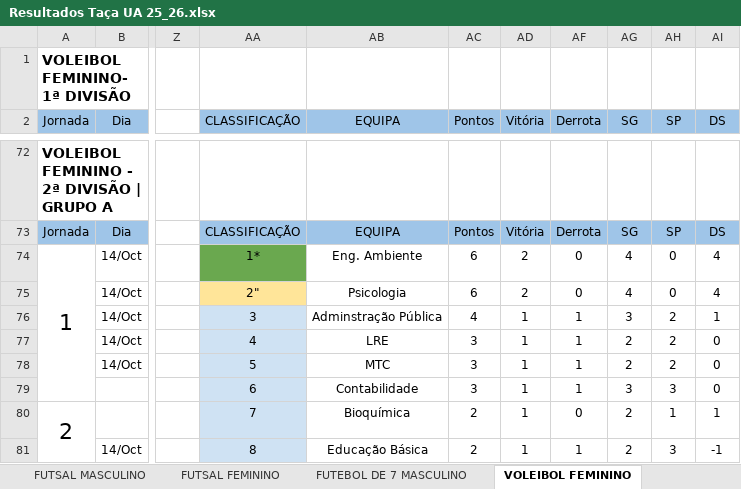
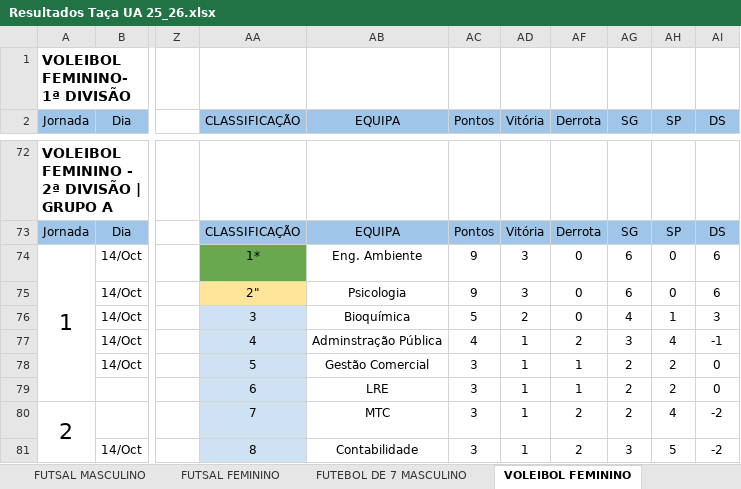
Before and after one commit to SlicF/mmr_ta-aua, an Excel workbook: Resultados Taça UA 25_26.xlsx, sheet VOLEIBOL FEMININO, drawn as a sheet; only a part is shown, gaps mark what is left out; values as stored, in another font and other column widths than the file's, no borders; charts and pictures not drawn; the diff covers the shown part only; the diff names each change by its address in the sheet, - before the commit and + after, or states it on an @@ line.

```diff
--- a/Resultados Taça UA 25_26.xlsx (sheet VOLEIBOL FEMININO)
+++ b/Resultados Taça UA 25_26.xlsx (sheet VOLEIBOL FEMININO)
-AC74:AC75 (Pontos): 6
+AC74:AC75 (Pontos): 9
-AD74:AD75 (Vitória): 2
+AD74:AD75 (Vitória): 3
-AG74:AG75 (SG): 4
+AG74:AG75 (SG): 6
-AI74:AI75 (DS): 4
+AI74:AI75 (DS): 6
-AB76 (EQUIPA): Adminstração Pública
+AB76 (EQUIPA): Bioquímica
-AC76 (Pontos): 4
+AC76 (Pontos): 5
-AD76 (Vitória): 1
+AD76 (Vitória): 2
-AF76 (Derrota): 1
+AF76 (Derrota): 0
-AG76 (SG): 3
+AG76 (SG): 4
-AH76 (SP): 2
+AH76 (SP): 1
-AI76 (DS): 1
+AI76 (DS): 3
-AB77 (EQUIPA): LRE
+AB77 (EQUIPA): Adminstração Pública
-AC77 (Pontos): 3
+AC77 (Pontos): 4
-AF77 (Derrota): 1
+AF77 (Derrota): 2
-AG77 (SG): 2
+AG77 (SG): 3
-AH77 (SP): 2
+AH77 (SP): 4
-AI77 (DS): 0
+AI77 (DS): -1
-AB78 (EQUIPA): MTC
+AB78 (EQUIPA): Gestão Comercial
-AB79 (EQUIPA): Contabilidade
+AB79 (EQUIPA): LRE
-AG79 (SG): 3
+AG79 (SG): 2
-AH79 (SP): 3
+AH79 (SP): 2
-AB80 (EQUIPA): Bioquímica
+AB80 (EQUIPA): MTC
-AC80:AC81 (Pontos): 2
+AC80:AC81 (Pontos): 3
-AF80 (Derrota): 0
+AF80 (Derrota): 2
-AH80 (SP): 1
+AH80 (SP): 4
-AI80 (DS): 1
+AI80 (DS): -2
-AB81 (EQUIPA): Educação Básica
+AB81 (EQUIPA): Contabilidade
-AF81 (Derrota): 1
+AF81 (Derrota): 2
-AG81 (SG): 2
+AG81 (SG): 3
-AH81 (SP): 3
+AH81 (SP): 5
-AI81 (DS): -1
+AI81 (DS): -2
```
Also changed, not shown: 12 added rows, 12 removed rows and 120 edited cells elsewhere in this sheet, sheet FUTSAL MASCULINO, sheet ANDEBOL MISTO, sheet FUTSAL FEMININO, sheet FUTEBOL DE 7 MASCULINO, sheet VOLEIBOL MASCULINO, hidden cells, charts or pictures, backup_Resultados Taça UA 25_26.xlsx, 24 other files.
